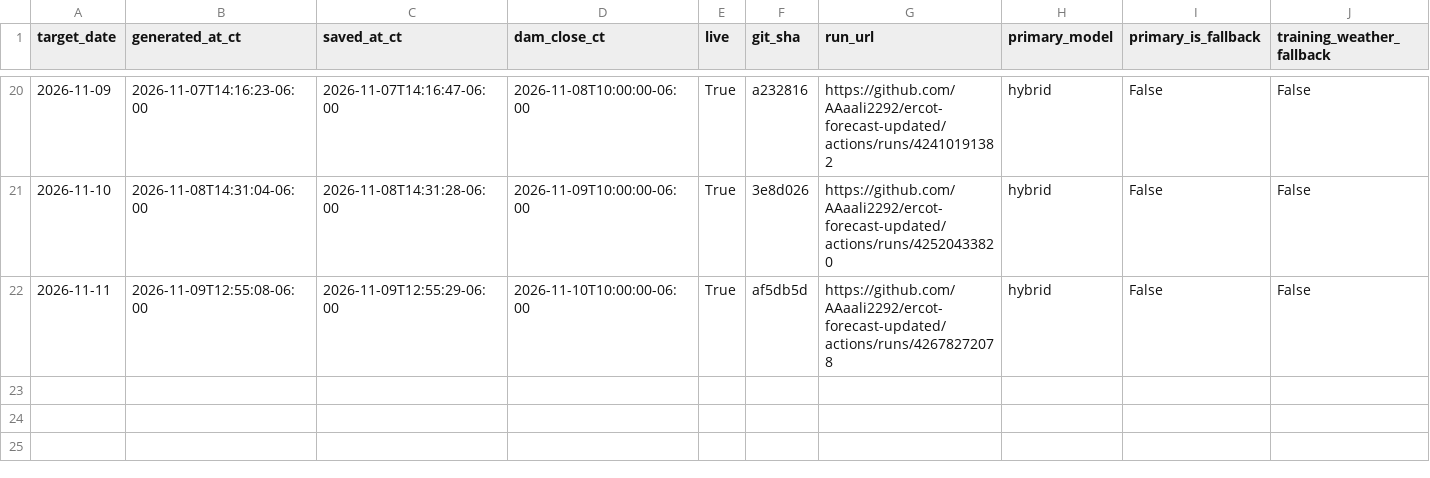
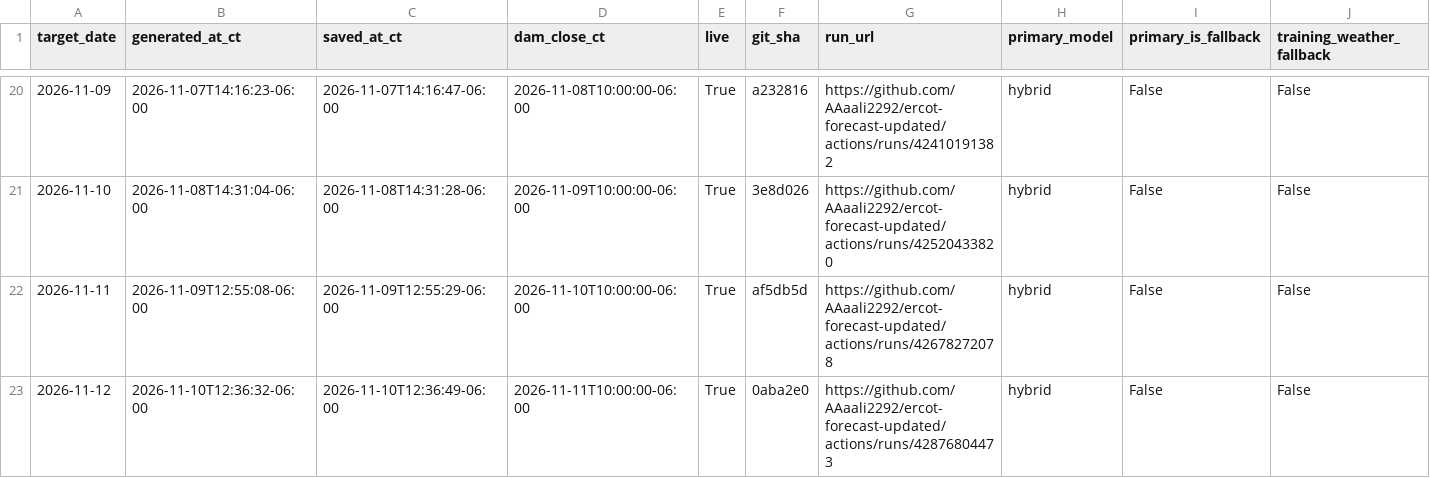
Before and after one commit to AAaali2292/ercot-forecast-updated, a CSV file: scorecard.csv, drawn as a sheet; only a part is shown, gaps mark what is left out; rows hold the shown columns only; the diff names each change by its address in the sheet, - before the commit and + after, or states it on an @@ line.

```diff
--- a/scorecard.csv
+++ b/scorecard.csv
+row 23: 2026-11-12 | 2026-11-10T12:36:32-06:00 | 2026-11-10T12:36:49-06:00 | 2026-11-11T10:00:00-06:00 | True | 0aba2e0 | https://github.com/AAaali2292/ercot-forecast-updated/actions/runs/42876804473 | hybrid | False | False
```
Also changed, not shown: 5 other files.
